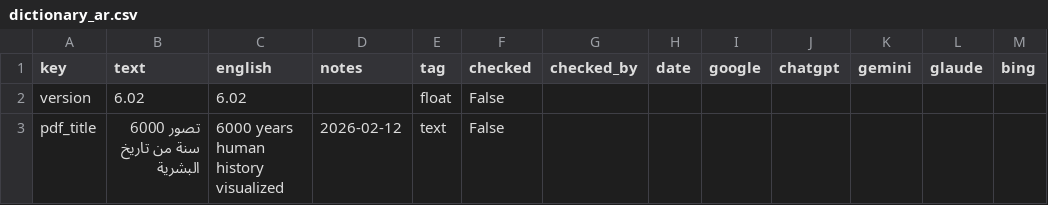
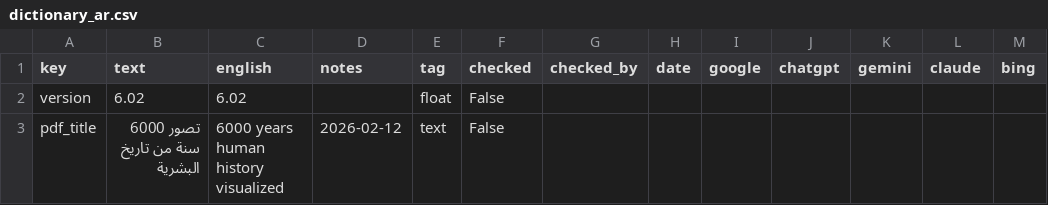
Before and after one commit to kreier/dictionary, a CSV file: data/dictionary_ar.csv, drawn as a sheet; only a part is shown.

Commit message:
fixed typo

```diff
--- a/data/dictionary_ar.csv
+++ b/data/dictionary_ar.csv
@@ -1,2 +1,2 @@
-key,text,english,notes,tag,checked,checked_by,date,google,chatgpt,gemini,glaude,bing
+key,text,english,notes,tag,checked,checked_by,date,google,chatgpt,gemini,claude,bing
 version,6.02,6.02, ,float,False,,,,,,,
```
Also changed, not shown: data/dictionary_be.csv, data/dictionary_ceb.csv, 40 other files.
